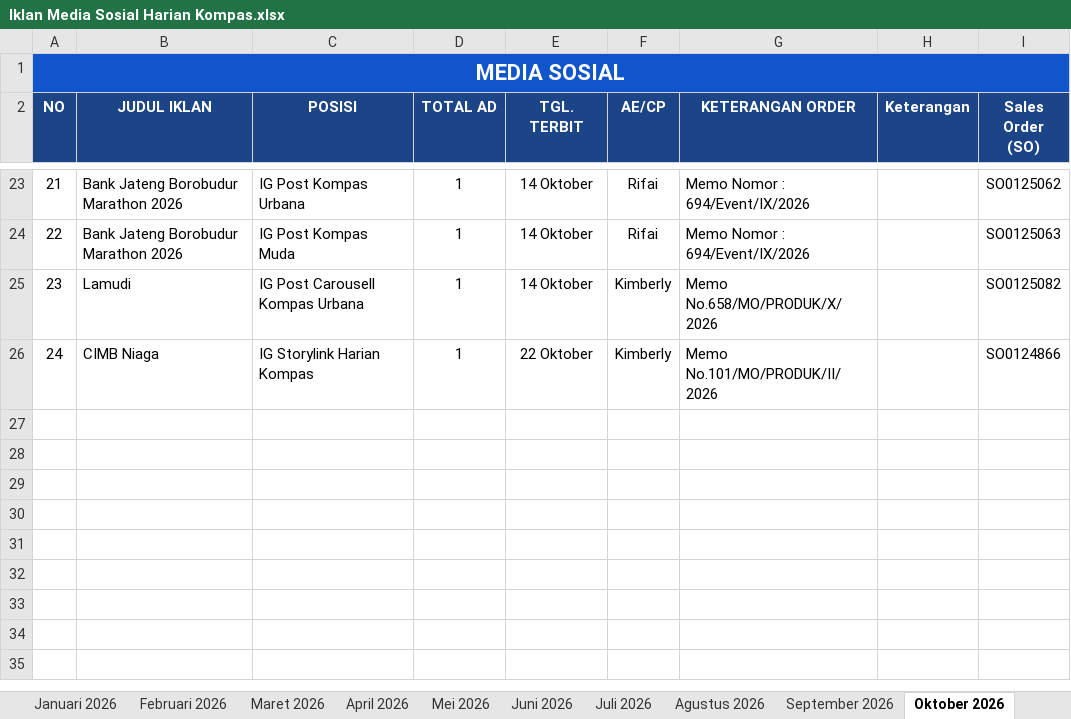
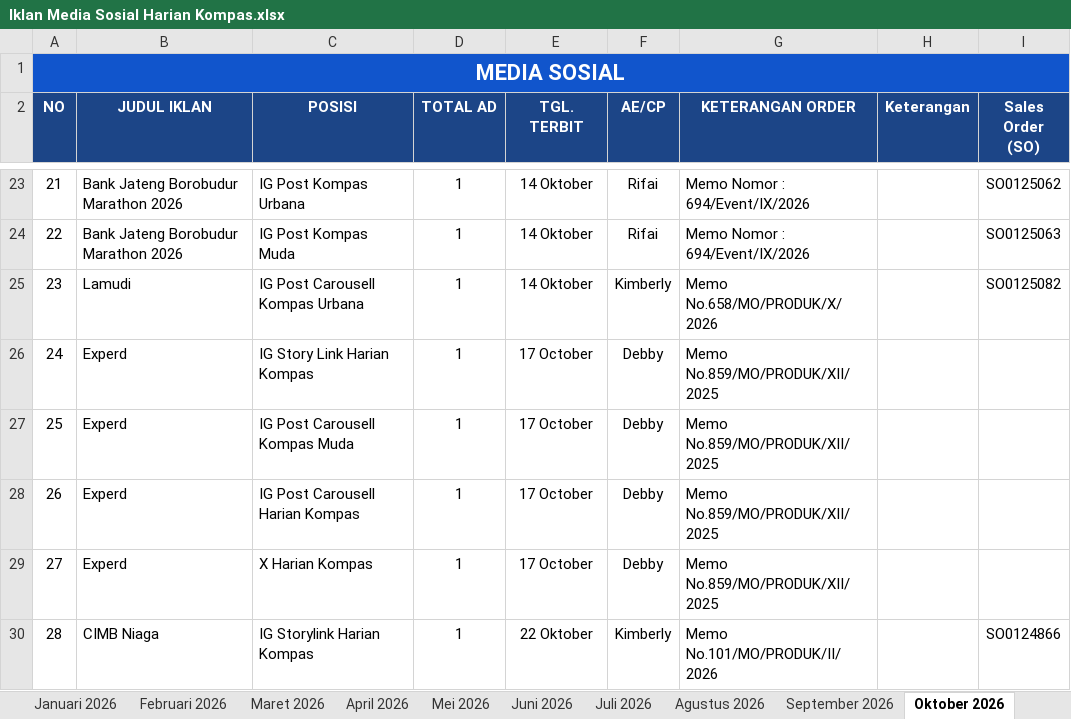
Before and after one commit to tejun219/iklanmedsos.kompas, an Excel workbook: Iklan Media Sosial Harian Kompas.xlsx, sheet Oktober 2026, drawn as a sheet; only a part is shown, gaps mark what is left out; values as stored, in another font and other column widths than the file's, no borders; charts and pictures not drawn; addresses are those after the commit; the diff names each change by its address in the sheet, - before the commit and + after, or states it on an @@ line.

Commit message:
Auto-update outline data: 2026-10-15 10:51:17

```diff
--- a/Iklan Media Sosial Harian Kompas.xlsx (sheet Oktober 2026)
+++ b/Iklan Media Sosial Harian Kompas.xlsx (sheet Oktober 2026)
+row 26: 24 | Experd | IG Story Link Harian Kompas | 1 | 17 October | Debby | Memo No.859/MO/PRODUK/XII/2025
+row 27: 25 | Experd | IG Post Carousell Kompas Muda | 1 | 17 October | Debby | Memo No.859/MO/PRODUK/XII/2025
+row 28: 26 | Experd | IG Post Carousell Harian Kompas | 1 | 17 October | Debby | Memo No.859/MO/PRODUK/XII/2025
+row 29: 27 | Experd | X Harian Kompas | 1 | 17 October | Debby | Memo No.859/MO/PRODUK/XII/2025
@@ column A (NO) renumbered from row 30 down @@
```
Also changed, not shown: 1 other file.
